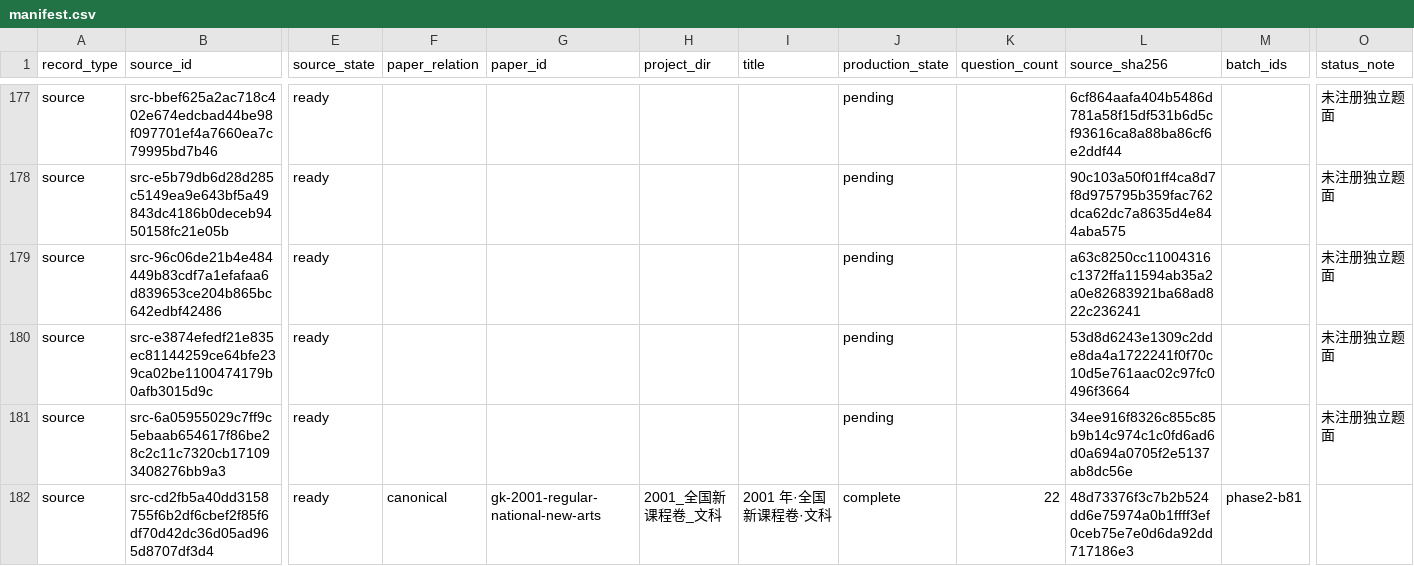
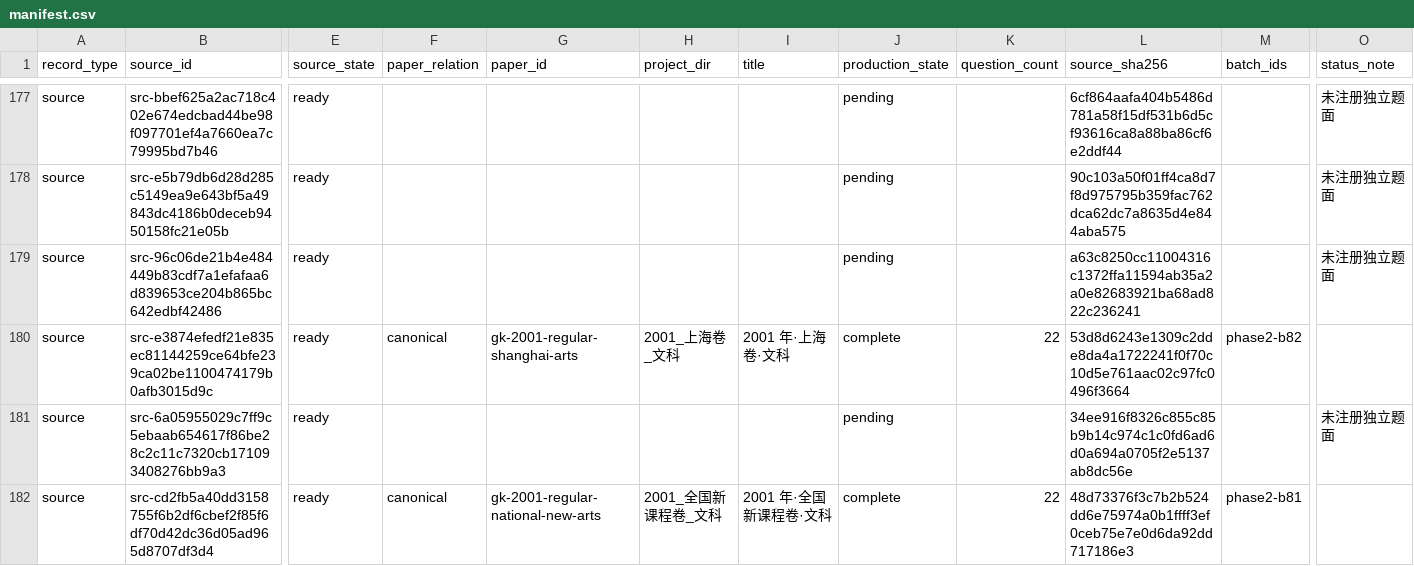
Before and after one commit to LightYourJourney/gaokao-math-latex, a CSV file: math-gaokao-latex/manifest.csv, drawn as a sheet; only a part is shown, gaps mark what is left out; the diff names each change by its address in the sheet, - before the commit and + after, or states it on an @@ line.

Commit message:
docs(exams): finalize 2001 shanghai arts batch

```diff
--- a/math-gaokao-latex/manifest.csv
+++ b/math-gaokao-latex/manifest.csv
-F180 (paper_relation): (empty)
+F180 (paper_relation): canonical
-G180 (paper_id): (empty)
+G180 (paper_id): gk-2001-regular-shanghai-arts
-H180 (project_dir): (empty)
+H180 (project_dir): 2001_上海卷_文科
-I180 (title): (empty)
+I180 (title): 2001 年·上海卷·文科
-J180 (production_state): pending
+J180 (production_state): complete
-K180 (question_count): (empty)
+K180 (question_count): 22
-M180 (batch_ids): (empty)
+M180 (batch_ids): phase2-b82
-O180 (status_note): 未注册独立题面
+O180 (status_note): (empty)
```
Also changed, not shown: 6 other files.
